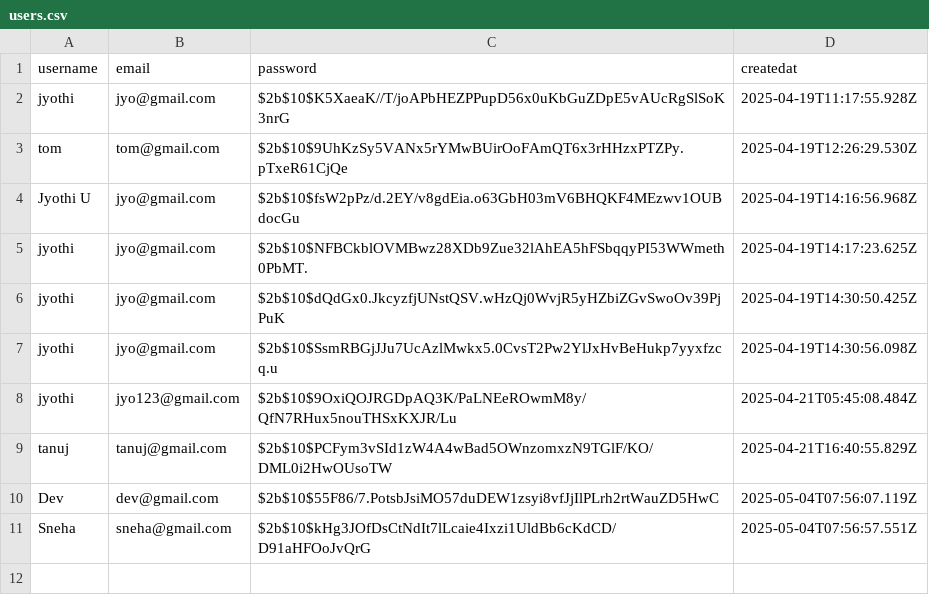
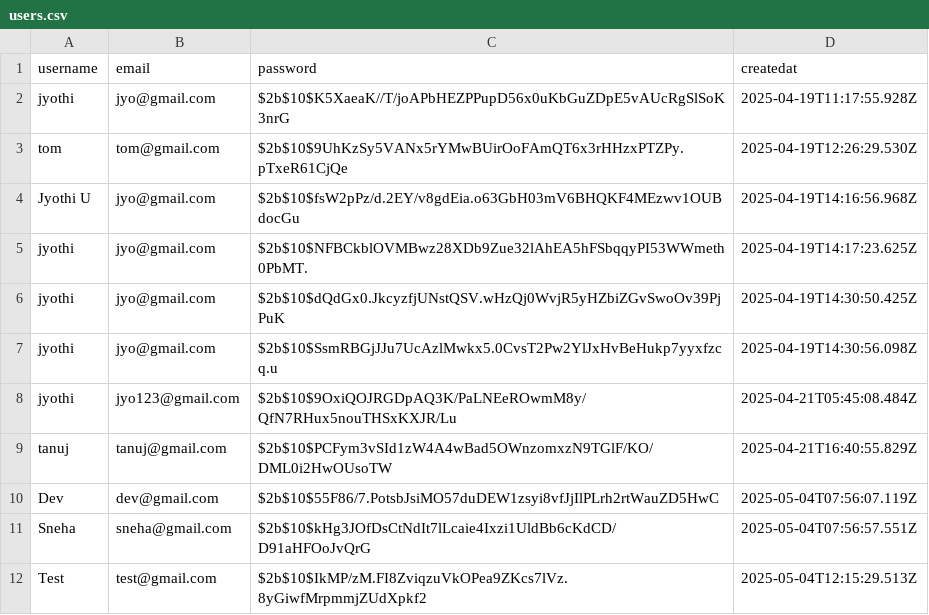
Before and after one commit to JyothiJha/Aura-Log, a CSV file: src/users.csv, drawn as a sheet; the diff names each change by its address in the sheet, - before the commit and + after, or states it on an @@ line.

```diff
--- a/src/users.csv
+++ b/src/users.csv
+row 12: Test | test@gmail.com | $2b$10$IkMP/zM.FI8ZviqzuVkOPea9ZKcs7lVz.8yGiwfMrpmmjZUdXpkf2 | 2025-05-04T12:15:29.513Z
```
Also changed, not shown: 10 other files.
